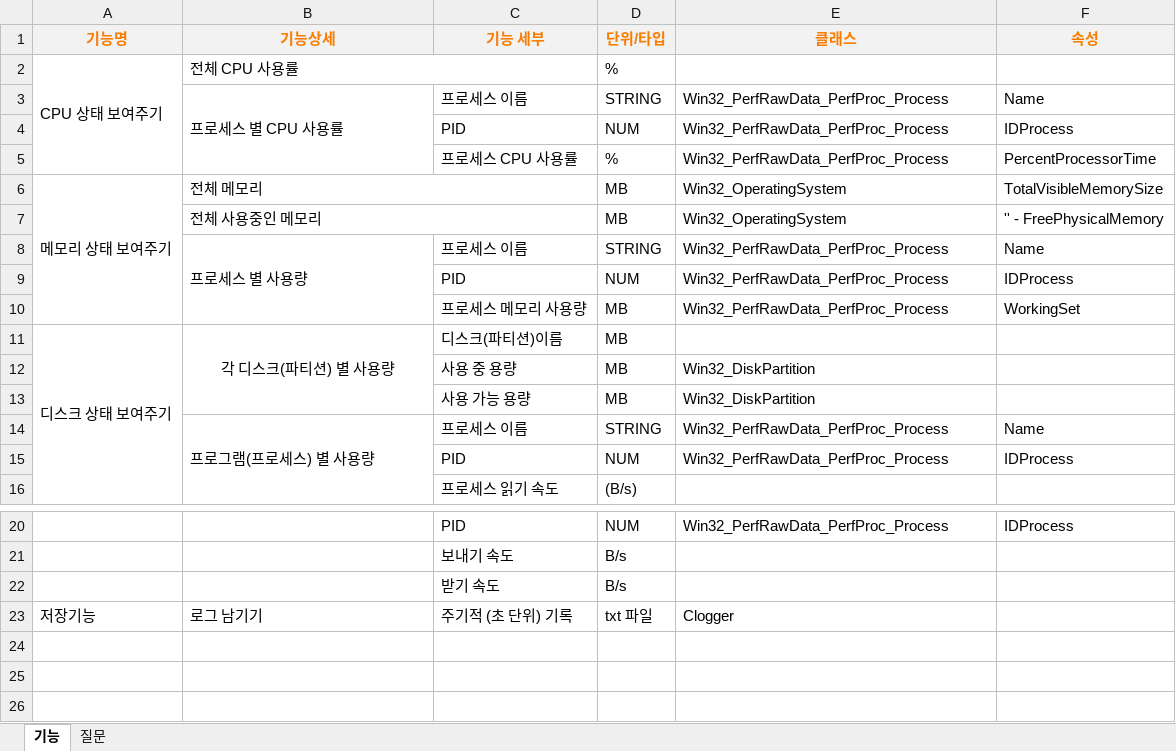
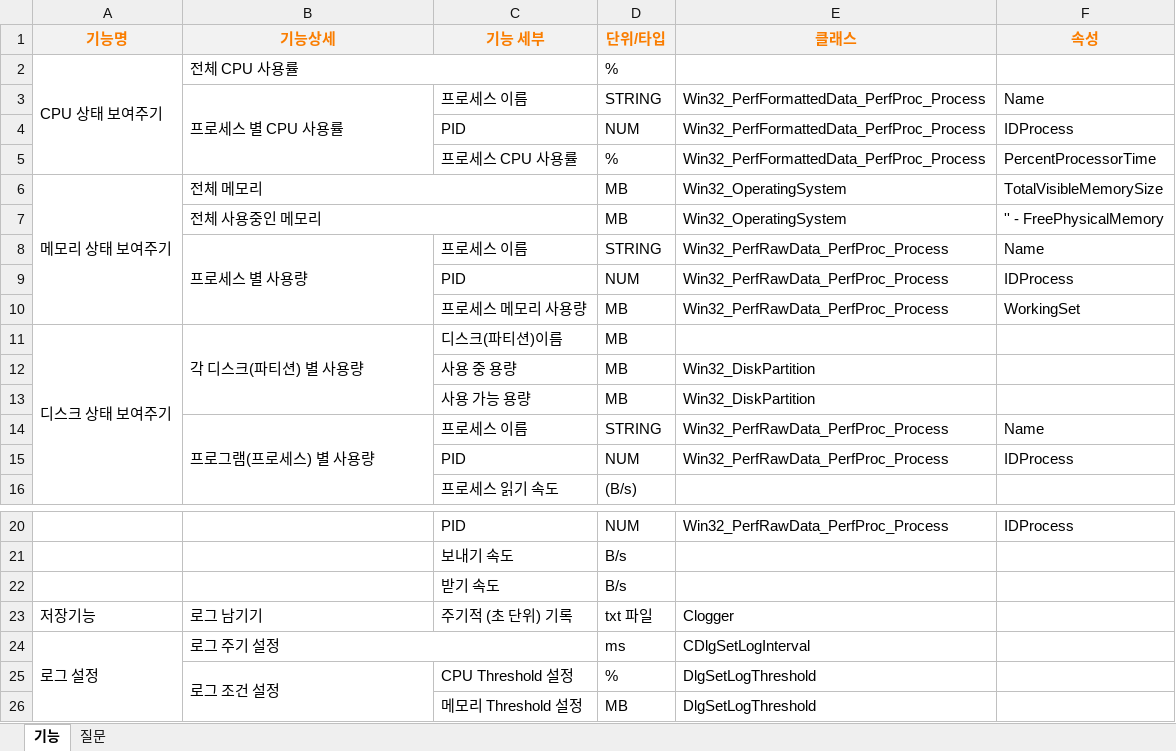
Before and after one commit to jidungg/ResourceMonitor, an Excel workbook: 기능명세.xlsx, sheet 기능, drawn as a sheet; only a part is shown, gaps mark what is left out; values as stored, in another font and other column widths than the file's, no borders; the diff names each change by its address in the sheet, - before the commit and + after, or states it on an @@ line.

```diff
--- a/기능명세.xlsx (sheet 기능)
+++ b/기능명세.xlsx (sheet 기능)
-E3:E5 (클래스): Win32_PerfRawData_PerfProc_Process
+E3:E5 (클래스): Win32_PerfFormattedData_PerfProc_Process
-B11 alignment: center
+B11 alignment: left
+row 24: 로그 설정 | 로그 주기 설정 |  | ms | CDlgSetLogInterval
+row 25:  | 로그 조건 설정 | CPU Threshold 설정 | % | DlgSetLogThreshold
+row 26:  |  | 메모리 Threshold 설정 | MB | DlgSetLogThreshold
```
Also changed, not shown: 문제.xlsx, 18 other files.
